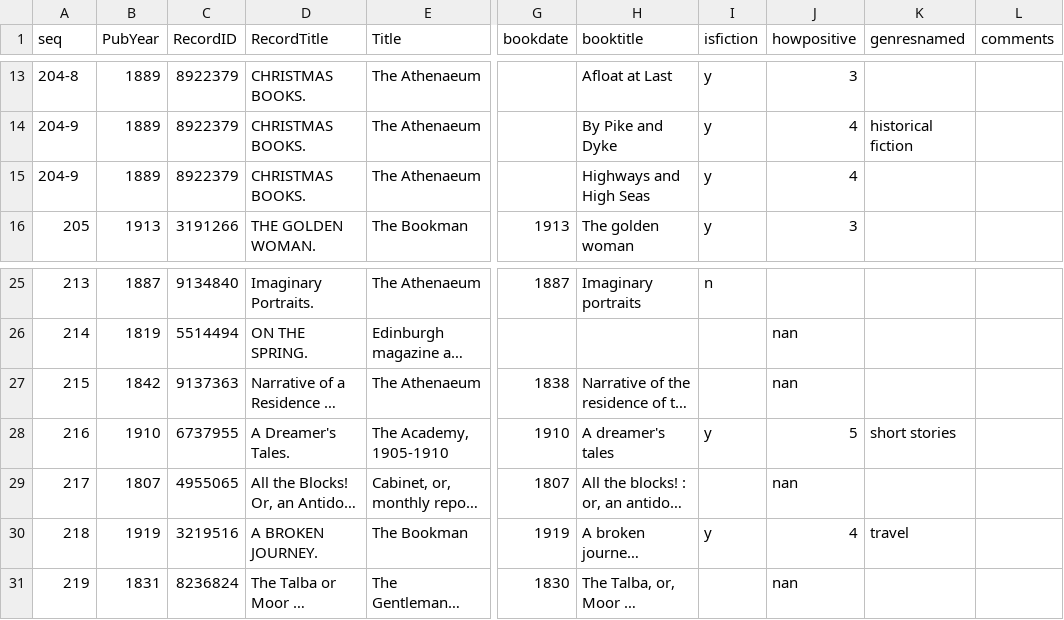
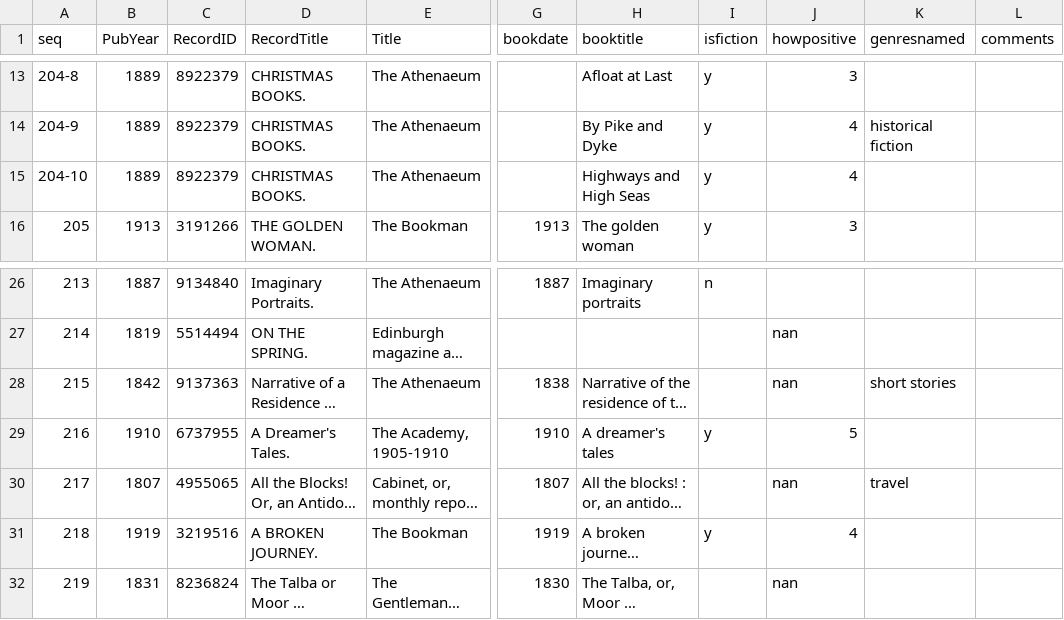
Before and after one commit to tedunderwood/reviews, a TSV file: bpo/processedmeta/jessicareviews200to300.tsv, drawn as a sheet; only a part is shown, gaps mark what is left out; long unchanged cells end in …; addresses are those after the commit; the diff covers the shown part only; the diff names each change by its address in the sheet, - before the commit and + after, or states it on an @@ line.

```diff
--- a/bpo/processedmeta/jessicareviews200to300.tsv
+++ b/bpo/processedmeta/jessicareviews200to300.tsv
-A15 (seq): 204-9
+A15 (seq): 204-10
-K28 (genresnamed): (empty)
+K28 (genresnamed): short stories
-K29 (genresnamed): short stories
+K29 (genresnamed): (empty)
-K30 (genresnamed): (empty)
+K30 (genresnamed): travel
-K31 (genresnamed): travel
+K31 (genresnamed): (empty)
```
Also changed, not shown: 1 added row and 26 edited cells elsewhere in this file, 7 other files.
